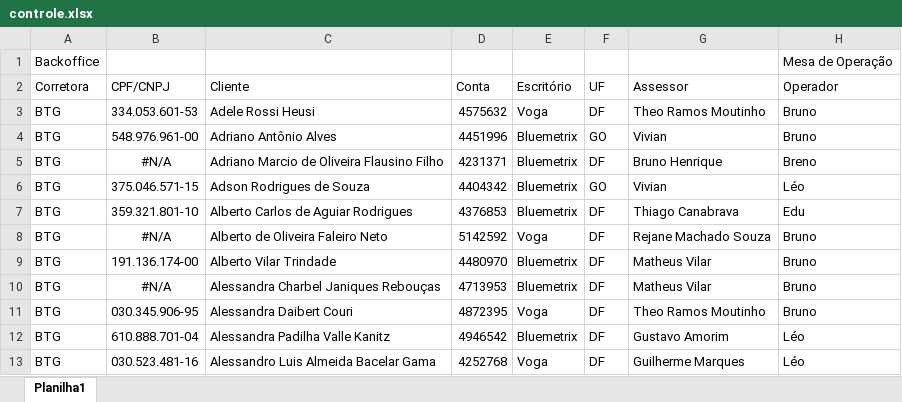
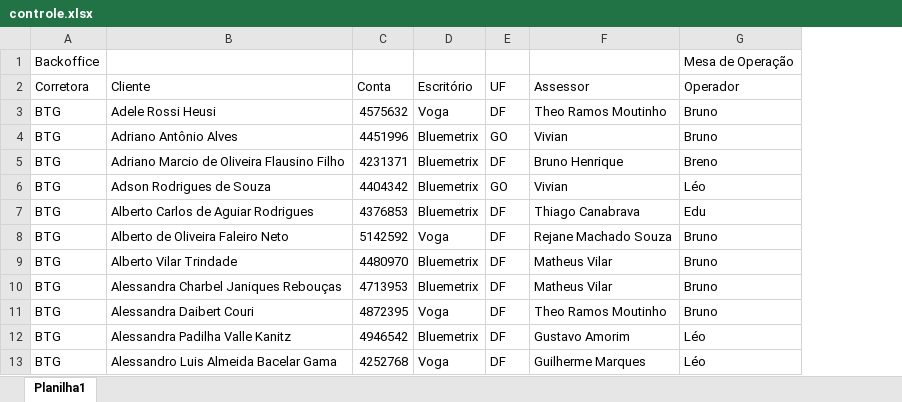
Before and after one commit to lauroteles/app_mesa_de_opera-es_corrigido, an Excel workbook: controle.xlsx, sheet Planilha1, drawn as a sheet; only a part is shown; values as stored, in another font and other column widths than the file's, no borders; the diff names each change by its address in the sheet, - before the commit and + after, or states it on an @@ line.

Commit message:
Add files via upload

```diff
--- a/controle.xlsx (sheet Planilha1)
+++ b/controle.xlsx (sheet Planilha1)
-column B (CPF/CNPJ), rows 3-13: 334.053.601-53 | 548.976.961-00 | #N/A | 375.046.571-15 | 359.321.801-10 | #N/A | 191.136.174-00 | #N/A | 030.345.906-95 | 610.888.701-04 | 030.523.481-16
```
